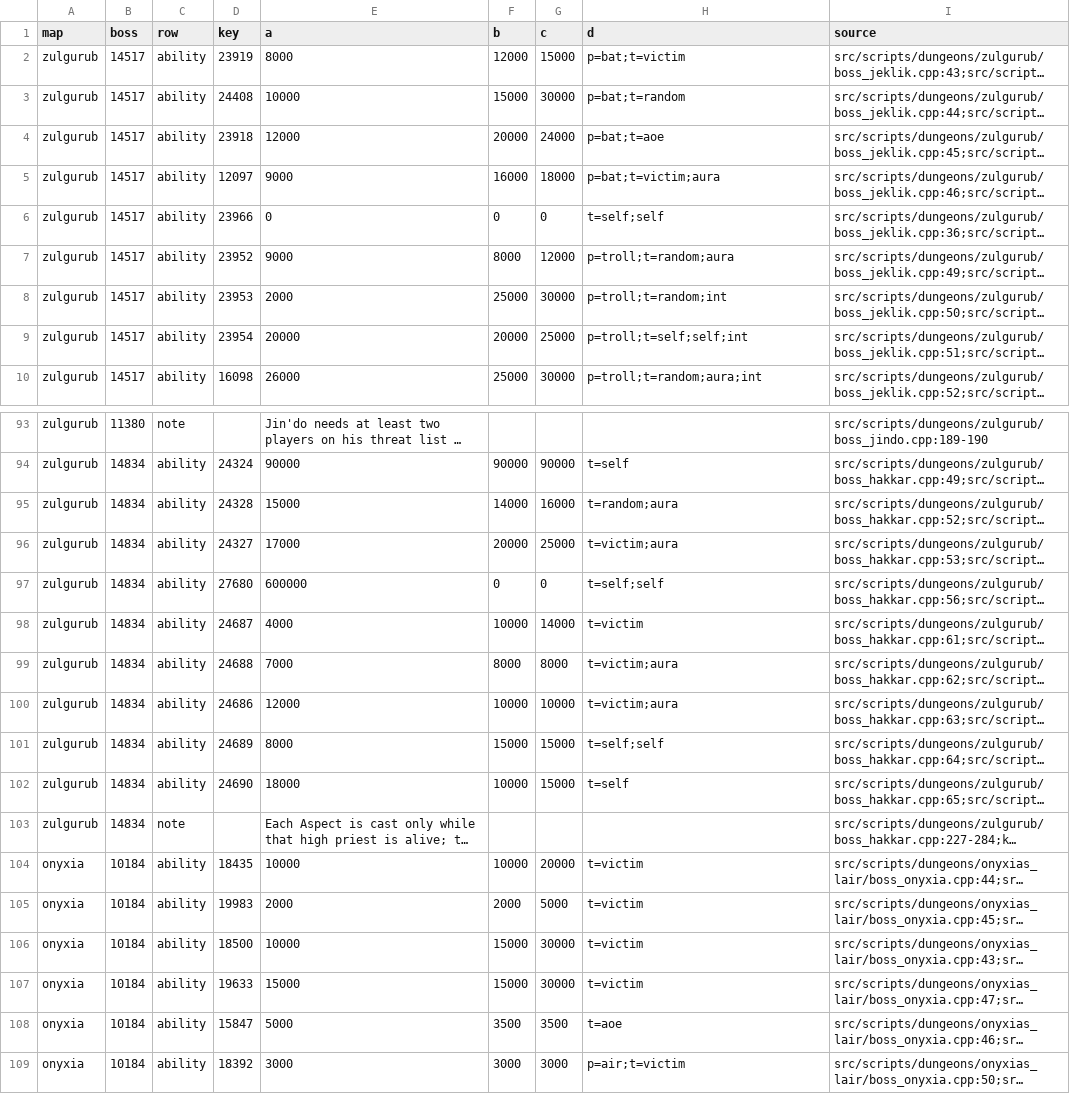
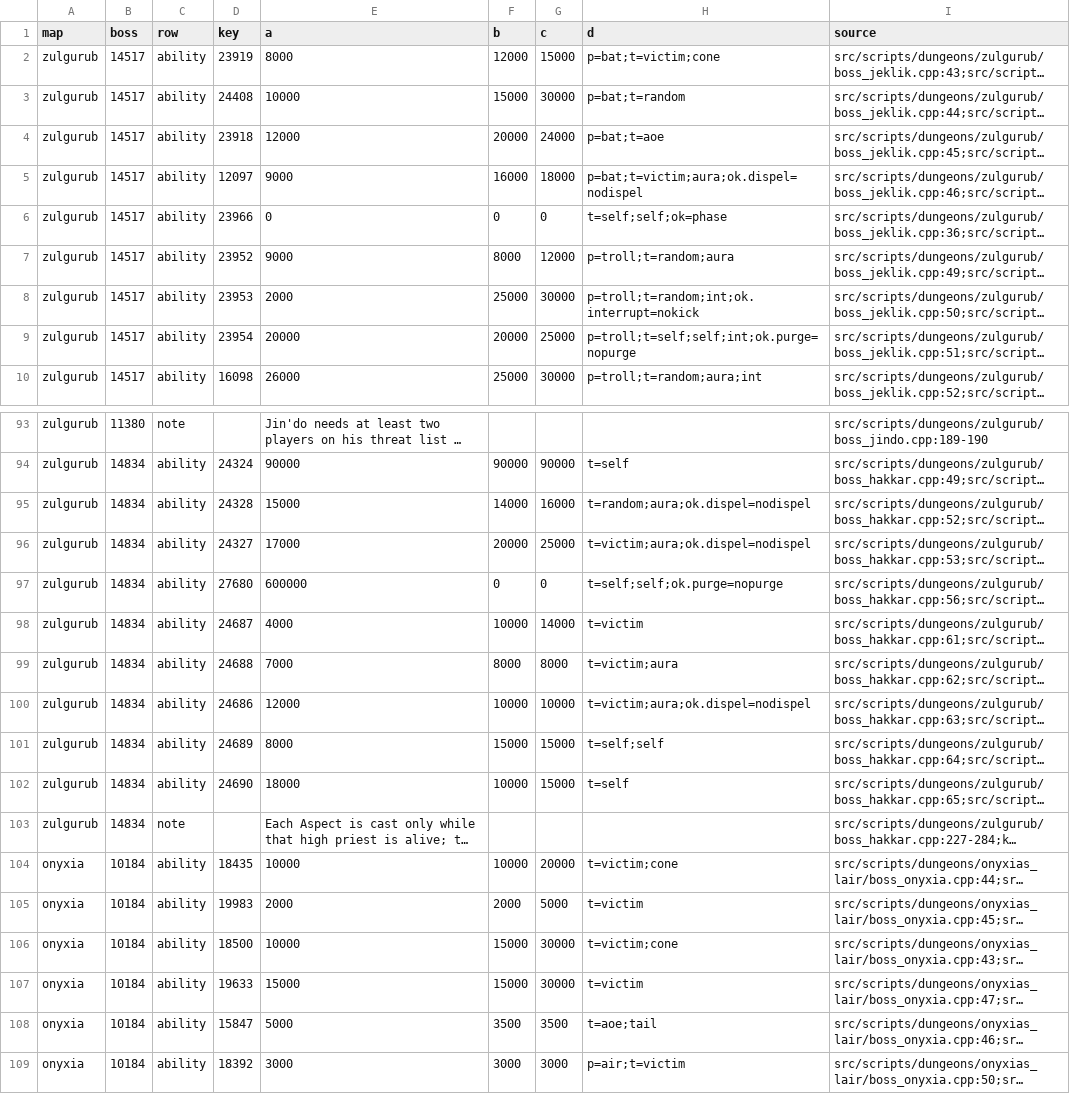
Before and after one commit to Sagiroth/TortoiseBots, a CSV file: data/boss/boss_abilities.csv, drawn as a sheet; only a part is shown, gaps mark what is left out; long unchanged cells end in …; the diff covers the shown part only; the diff names each change by its address in the sheet, - before the commit and + after, or states it on an @@ line.

```diff
--- a/data/boss/boss_abilities.csv
+++ b/data/boss/boss_abilities.csv
-H2 (d): p=bat;t=victim
+H2 (d): p=bat;t=victim;cone
-H5 (d): p=bat;t=victim;aura
+H5 (d): p=bat;t=victim;aura;ok.dispel=nodispel
-H6 (d): t=self;self
+H6 (d): t=self;self;ok=phase
-H8 (d): p=troll;t=random;int
+H8 (d): p=troll;t=random;int;ok.interrupt=nokick
-H9 (d): p=troll;t=self;self;int
+H9 (d): p=troll;t=self;self;int;ok.purge=nopurge
-H95 (d): t=random;aura
+H95 (d): t=random;aura;ok.dispel=nodispel
-H96 (d): t=victim;aura
+H96 (d): t=victim;aura;ok.dispel=nodispel
-H97 (d): t=self;self
+H97 (d): t=self;self;ok.purge=nopurge
-H100 (d): t=victim;aura
+H100 (d): t=victim;aura;ok.dispel=nodispel
-H104 (d): t=victim
+H104 (d): t=victim;cone
-H106 (d): t=victim
+H106 (d): t=victim;cone
-H108 (d): t=aoe
+H108 (d): t=aoe;tail
```
Also changed, not shown: 45 edited cells elsewhere in this file, 28 other files.
